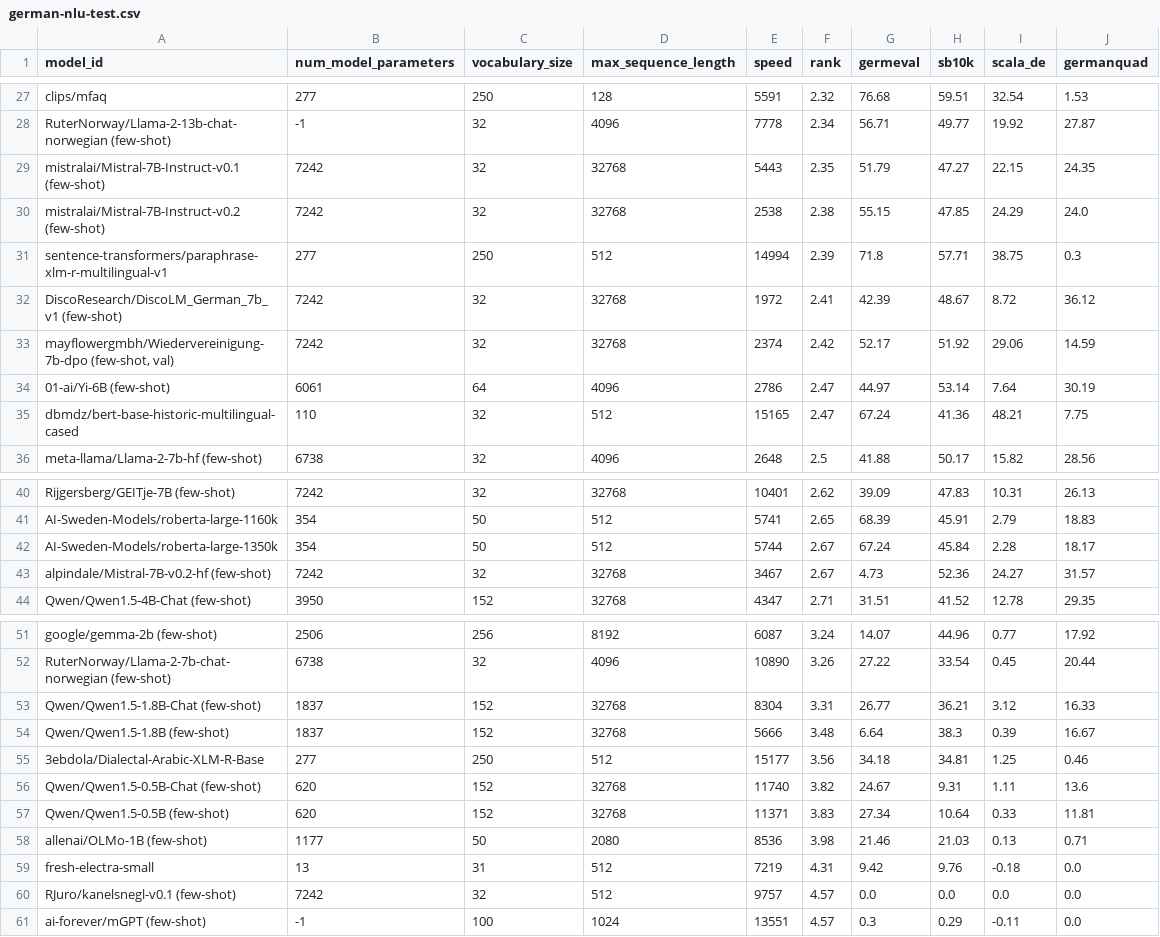
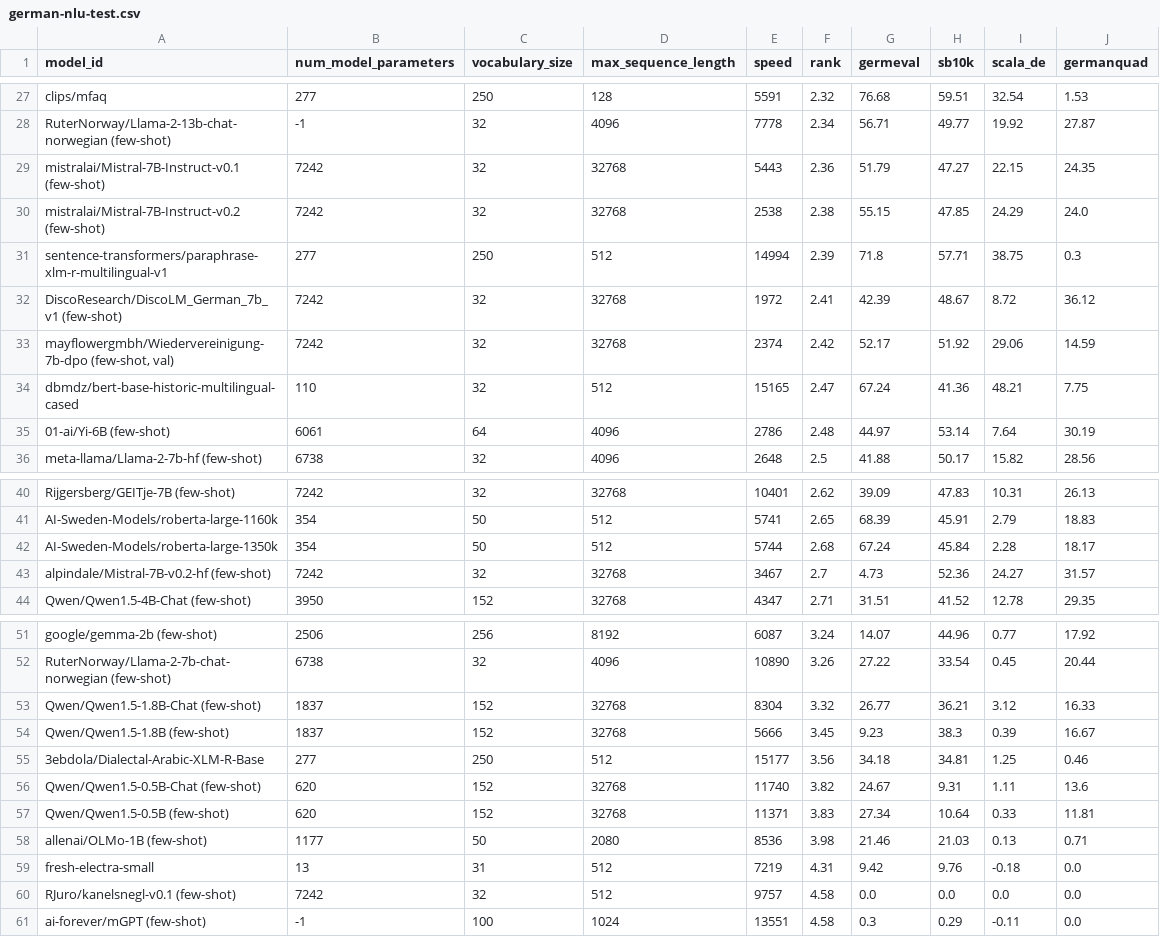
Before and after one commit to ScandEval/scandeval.github.io, a CSV file: german-nlu-test.csv, drawn as a sheet; only a part is shown, gaps mark what is left out.

Commit message:
feat: Update test leaderboards

```diff
--- a/german-nlu-test.csv
+++ b/german-nlu-test.csv
@@ -28,3 +28,3 @@ clips/mfaq,277,250,128,5591,2.32,76.68,59.51,32.54,1.53
 RuterNorway/Llama-2-13b-chat-norwegian (few-shot),-1,32,4096,7778,2.34,56.71,49.77,19.92,27.87
-mistralai/Mistral-7B-Instruct-v0.1 (few-shot),7242,32,32768,5443,2.35,51.79,47.27,22.15,24.35
+mistralai/Mistral-7B-Instruct-v0.1 (few-shot),7242,32,32768,5443,2.36,51.79,47.27,22.15,24.35
 mistralai/Mistral-7B-Instruct-v0.2 (few-shot),7242,32,32768,2538,2.38,55.15,47.85,24.29,24.0
@@ -33,4 +33,4 @@ DiscoResearch/DiscoLM_German_7b_v1 (few-shot),7242,32,32768,1972,2.41,42.39,48.6
 "mayflowergmbh/Wiedervereinigung-7b-dpo (few-shot, val)",7242,32,32768,2374,2.42,52.17,51.92,29.06,14.59
-01-ai/Yi-6B (few-shot),6061,64,4096,2786,2.47,44.97,53.14,7.64,30.19
 dbmdz/bert-base-historic-multilingual-cased,110,32,512,15165,2.47,67.24,41.36,48.21,7.75
+01-ai/Yi-6B (few-shot),6061,64,4096,2786,2.48,44.97,53.14,7.64,30.19
 meta-llama/Llama-2-7b-hf (few-shot),6738,32,4096,2648,2.5,41.88,50.17,15.82,28.56
@@ -41,4 +41,4 @@ Rijgersberg/GEITje-7B (few-shot),7242,32,32768,10401,2.62,39.09,47.83,10.31,26.1
 AI-Sweden-Models/roberta-large-1160k,354,50,512,5741,2.65,68.39,45.91,2.79,18.83
-AI-Sweden-Models/roberta-large-1350k,354,50,512,5744,2.67,67.24,45.84,2.28,18.17
-alpindale/Mistral-7B-v0.2-hf (few-shot),7242,32,32768,3467,2.67,4.73,52.36,24.27,31.57
+AI-Sweden-Models/roberta-large-1350k,354,50,512,5744,2.68,67.24,45.84,2.28,18.17
+alpindale/Mistral-7B-v0.2-hf (few-shot),7242,32,32768,3467,2.7,4.73,52.36,24.27,31.57
 Qwen/Qwen1.5-4B-Chat (few-shot),3950,152,32768,4347,2.71,31.51,41.52,12.78,29.35
@@ -52,4 +52,4 @@ google/gemma-2b (few-shot),2506,256,8192,6087,3.24,14.07,44.96,0.77,17.92
 RuterNorway/Llama-2-7b-chat-norwegian (few-shot),6738,32,4096,10890,3.26,27.22,33.54,0.45,20.44
-Qwen/Qwen1.5-1.8B-Chat (few-shot),1837,152,32768,8304,3.31,26.77,36.21,3.12,16.33
-Qwen/Qwen1.5-1.8B (few-shot),1837,152,32768,5666,3.48,6.64,38.3,0.39,16.67
+Qwen/Qwen1.5-1.8B-Chat (few-shot),1837,152,32768,8304,3.32,26.77,36.21,3.12,16.33
+Qwen/Qwen1.5-1.8B (few-shot),1837,152,32768,5666,3.45,9.23,38.3,0.39,16.67
 3ebdola/Dialectal-Arabic-XLM-R-Base,277,250,512,15177,3.56,34.18,34.81,1.25,0.46
@@ -59,3 +59,3 @@ allenai/OLMo-1B (few-shot),1177,50,2080,8536,3.98,21.46,21.03,0.13,0.71
 fresh-electra-small,13,31,512,7219,4.31,9.42,9.76,-0.18,0.0
-RJuro/kanelsnegl-v0.1 (few-shot),7242,32,512,9757,4.57,0.0,0.0,0.0,0.0
-ai-forever/mGPT (few-shot),-1,100,1024,13551,4.57,0.3,0.29,-0.11,0.0
+RJuro/kanelsnegl-v0.1 (few-shot),7242,32,512,9757,4.58,0.0,0.0,0.0,0.0
+ai-forever/mGPT (few-shot),-1,100,1024,13551,4.58,0.3,0.29,-0.11,0.0
```
Also changed, not shown: german-nlg-test.csv, insular-scandinavian-nlg-test.csv, 5 other files.
